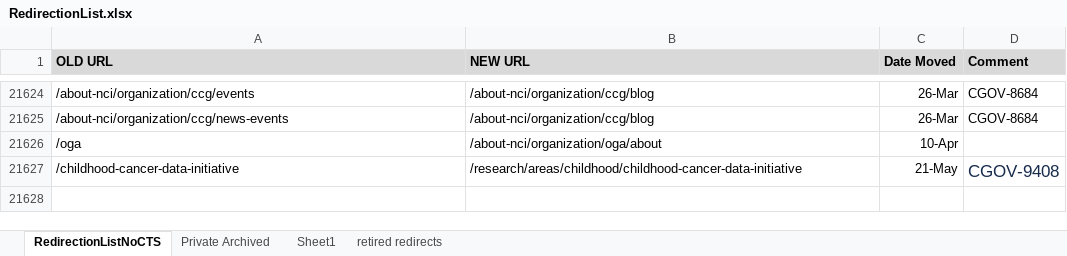
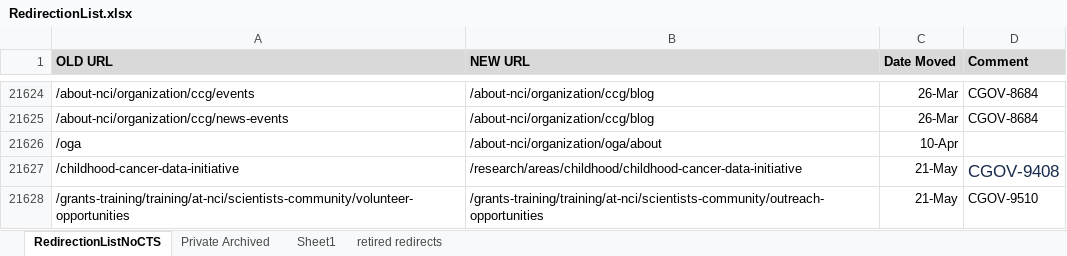
Before and after one commit to NCIOCPL/wcms-content, an Excel workbook: redirection-list/RedirectionList.xlsx, sheet RedirectionListNoCTS, drawn as a sheet; only a part is shown, gaps mark what is left out; values as stored, in another font and other column widths than the file's, no borders; conditional formats not drawn; the diff names each change by its address in the sheet, - before the commit and + after, or states it on an @@ line.

Commit message:
added new redirec
new redirect per CGOV-9510

```diff
--- a/redirection-list/RedirectionList.xlsx (sheet RedirectionListNoCTS)
+++ b/redirection-list/RedirectionList.xlsx (sheet RedirectionListNoCTS)
+row 21628: /grants-training/training/at-nci/scientists-community/volunteer-opportunities | /grants-training/training/at-nci/scientists-community/outreach-opportunities | 21-May | CGOV-9510
```
Also changed, not shown: 1 other file.
